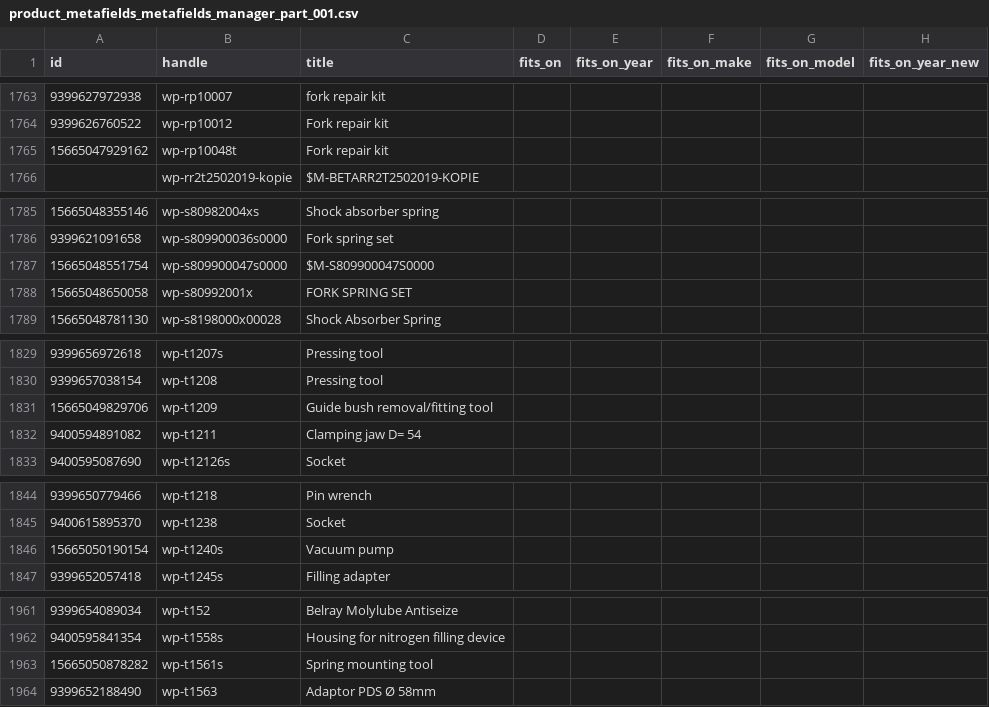
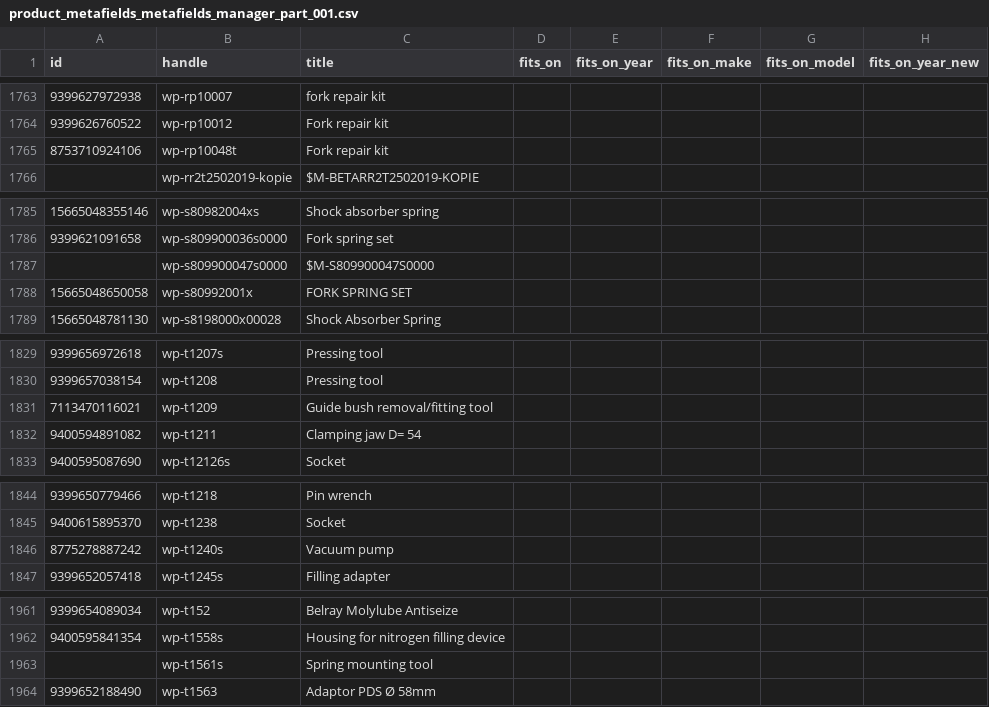
Before and after one commit to donolsthoorn-dev/ktm-converter, a CSV file: output/wp/metafields/product_metafields_metafields_manager_part_001.csv, drawn as a sheet; only a part is shown, gaps mark what is left out; the diff covers the shown part only; the diff names each change by its address in the sheet, - before the commit and + after, or states it on an @@ line.

```diff
--- a/output/wp/metafields/product_metafields_metafields_manager_part_001.csv
+++ b/output/wp/metafields/product_metafields_metafields_manager_part_001.csv
-A1765 (id): 15665047929162
+A1765 (id): 8753710924106
-A1787 (id): 15665048551754
+A1787 (id): (empty)
-A1831 (id): 15665049829706
+A1831 (id): 7113470116021
-A1846 (id): 15665050190154
+A1846 (id): 8775278887242
-A1963 (id): 15665050878282
+A1963 (id): (empty)
```
Also changed, not shown: 7 edited cells elsewhere in this file, output/hsq/ids/product_ids_from_xml.csv, output/wp/ids/product_ids_from_xml.csv, 9 other files.
